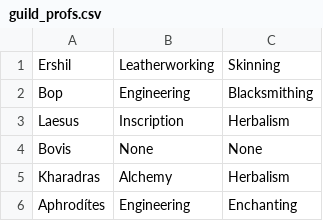
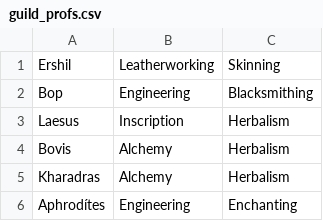
Before and after one commit to MyazakiKarazhan/Phased, a CSV file: guild_profs.csv, drawn as a sheet; only a part is shown.

Commit message:
Auto-update

```diff
--- a/guild_profs.csv
+++ b/guild_profs.csv
@@ -3,3 +3,3 @@ Bop, Engineering, Blacksmithing
 Laesus, Inscription, Herbalism
-Bovis, None, None
+Bovis, Alchemy, Herbalism
 Kharadras, Alchemy, Herbalism
```
